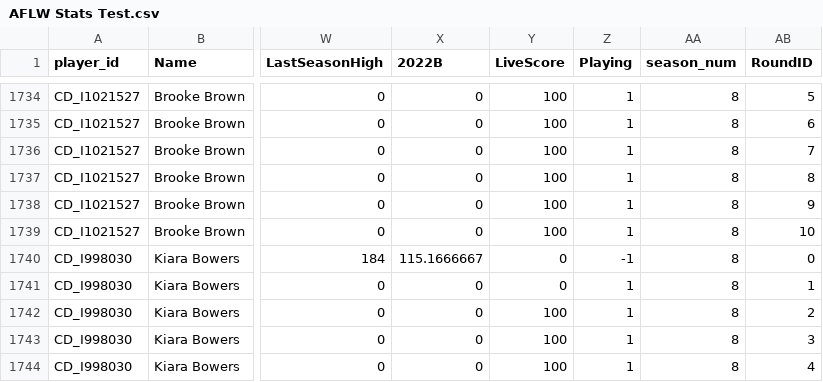
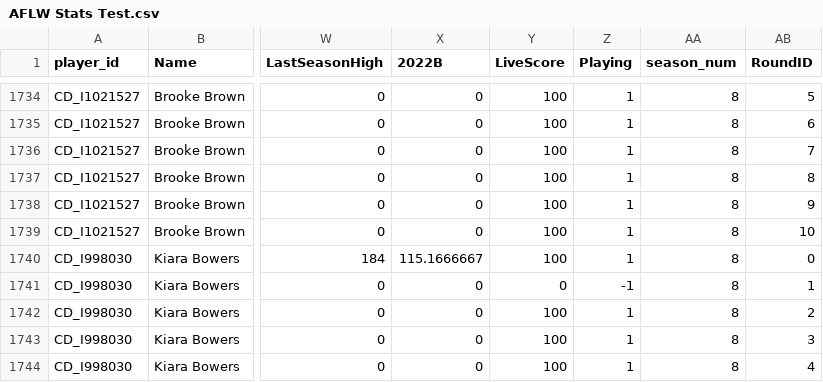
Before and after one commit to aflwfantasy/dataAFLW, a CSV file: AFLW Stats Test.csv, drawn as a sheet; only a part is shown, gaps mark what is left out; the diff names each change by its address in the sheet, - before the commit and + after, or states it on an @@ line.

Commit message:
Add files via upload

```diff
--- a/AFLW Stats Test.csv
+++ b/AFLW Stats Test.csv
-Y1740 (LiveScore): 0
+Y1740 (LiveScore): 100
-Z1740 (Playing): -1
+Z1740 (Playing): 1
-Z1741 (Playing): 1
+Z1741 (Playing): -1
```
